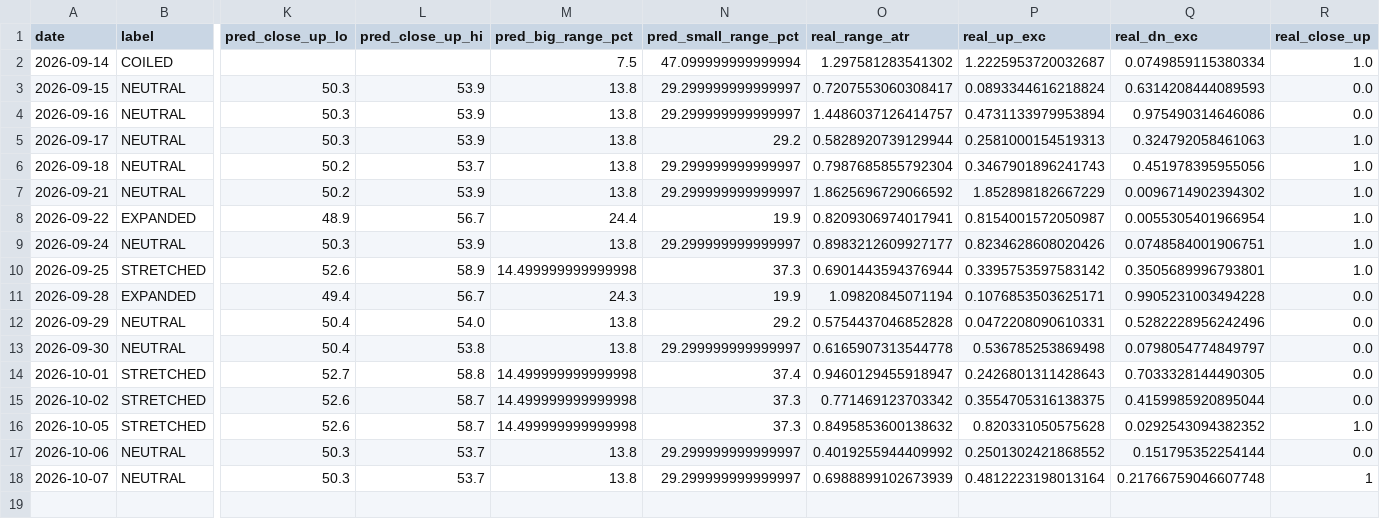
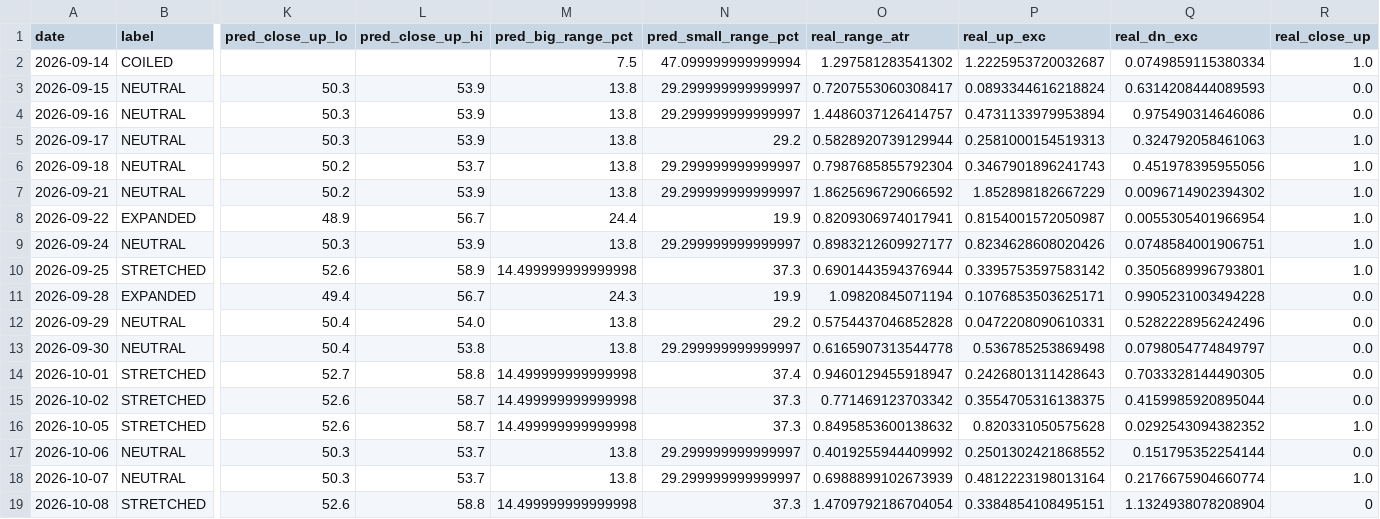
Before and after one commit to johnsontrades1/session-conditions, a CSV file: data/calibration.csv, drawn as a sheet; only a part is shown, gaps mark what is left out; rows hold the shown columns only; the diff names each change by its address in the sheet, - before the commit and + after, or states it on an @@ line.

```diff
--- a/data/calibration.csv
+++ b/data/calibration.csv
-Q18 (real_dn_exc): 0.21766759046607748
+Q18 (real_dn_exc): 0.2176675904660774
-R18 (real_close_up): 1
+R18 (real_close_up): 1.0
+row 19: 2026-10-08 | STRETCHED | 52.6 | 58.8 | 14.499999999999998 | 37.3 | 1.4709792186704054 | 0.3384854108495151 | 1.1324938078208904 | 0
```
Also changed, not shown: 2 other files.
